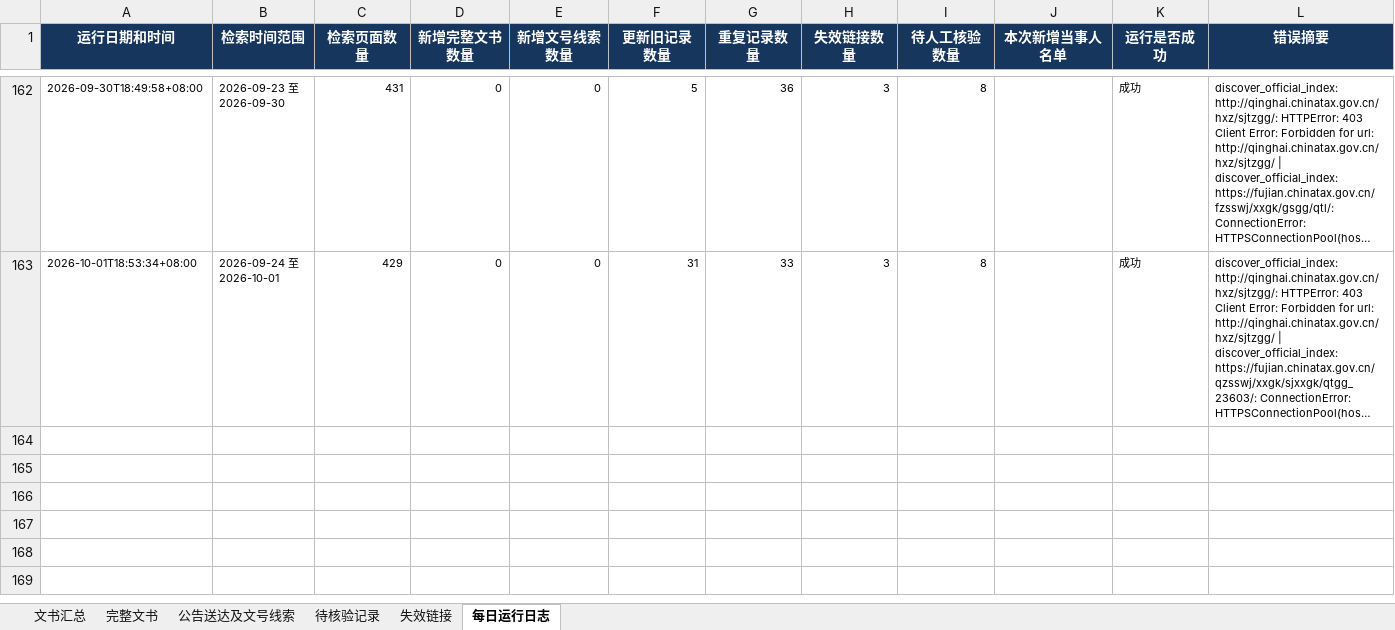
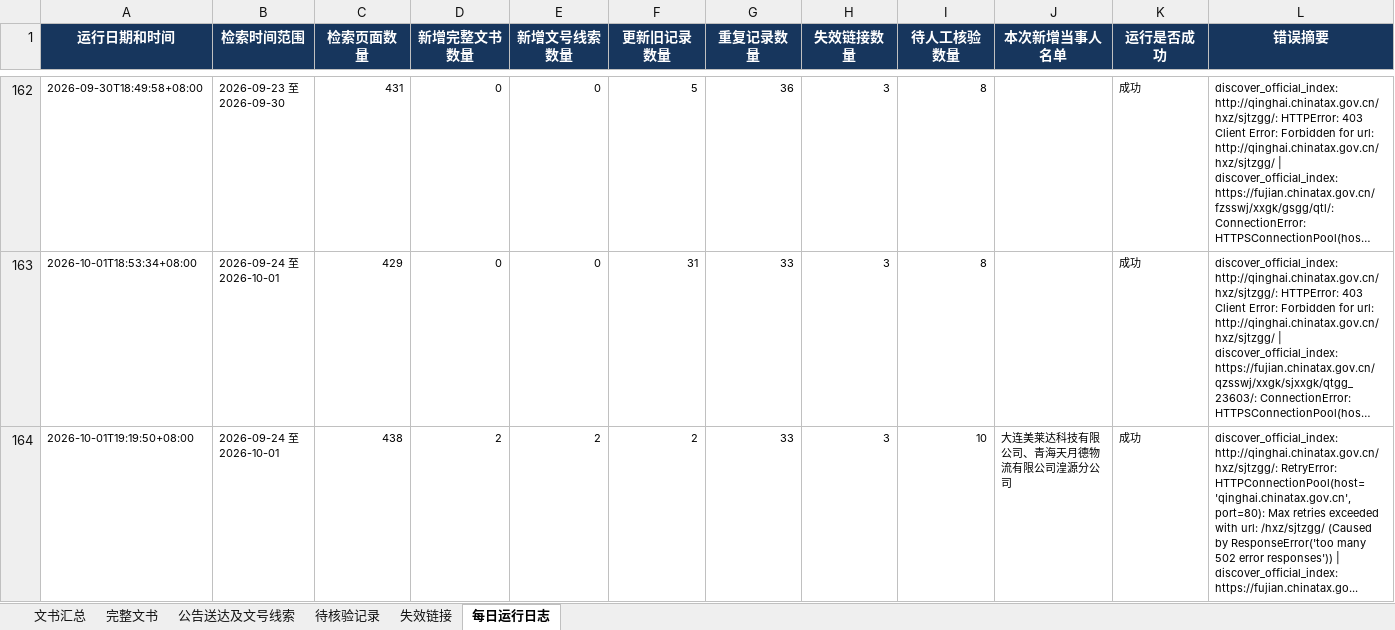
Before and after one commit to SakuraWu21/national-tax-decisions, an Excel workbook: data/全国税务处理及行政处罚决定书汇总.xlsx, sheet 每日运行日志, drawn as a sheet; only a part is shown, gaps mark what is left out; long unchanged cells end in …; values as stored, in another font and other column widths than the file's, no borders; rows hold the shown columns only; the diff names each change by its address in the sheet, - before the commit and + after, or states it on an @@ line.

```diff
--- a/data/全国税务处理及行政处罚决定书汇总.xlsx (sheet 每日运行日志)
+++ b/data/全国税务处理及行政处罚决定书汇总.xlsx (sheet 每日运行日志)
+row 164: 2026-10-01T19:19:50+08:00 | 2026-09-24 至 2026-10-01 | 438 | 2 | 2 | 2 | 33 | 3 | 10 | 大连美莱达科技有限公司、青海天月德物流有限公司湟源分公司 | 成功 | discover_official_index: http://qinghai.chinatax.gov.cn/hxz/sjtzgg/: RetryError: HTTPConnectionPool(host='qinghai.chinatax.gov.cn', port=80): Max retries exceeded with url: /hxz/sjtzgg/ (Caused by ResponseError('too many 502 error responses')) | discover_official_index: https://fujian.chinatax.go...
```
Also changed, not shown: sheet 文书汇总, sheet 待核验记录, sheet 完整文书, sheet 公告送达及文号线索, public/downloads/全国税务处理及行政处罚决定书汇总.xlsx, 9 other files.
